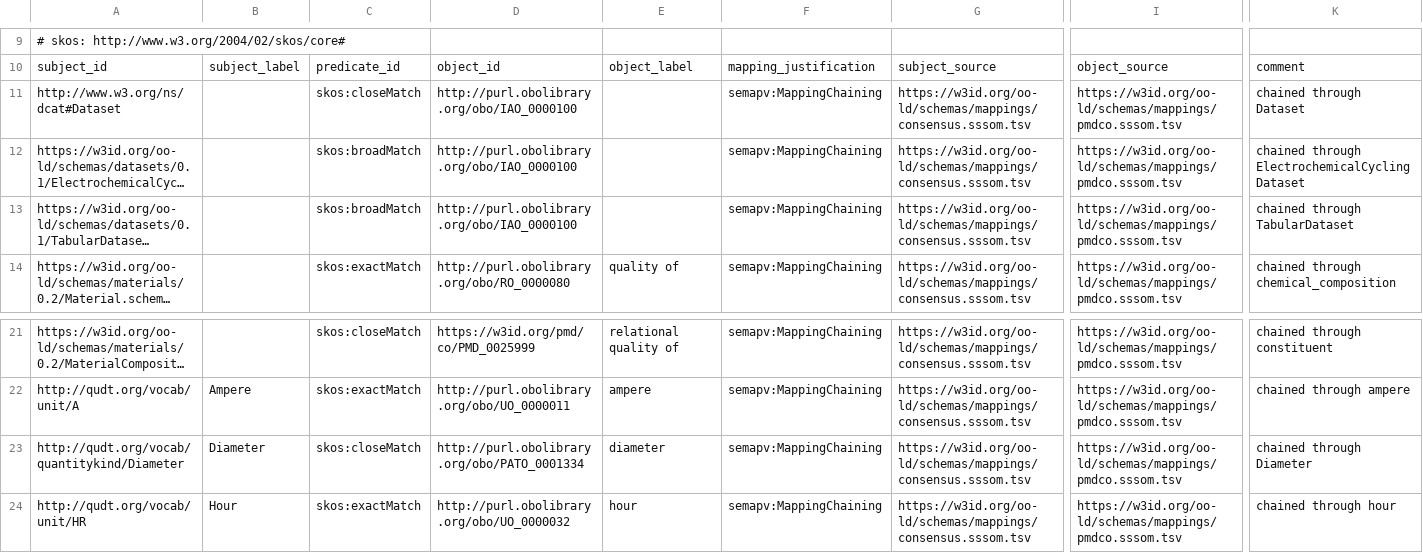
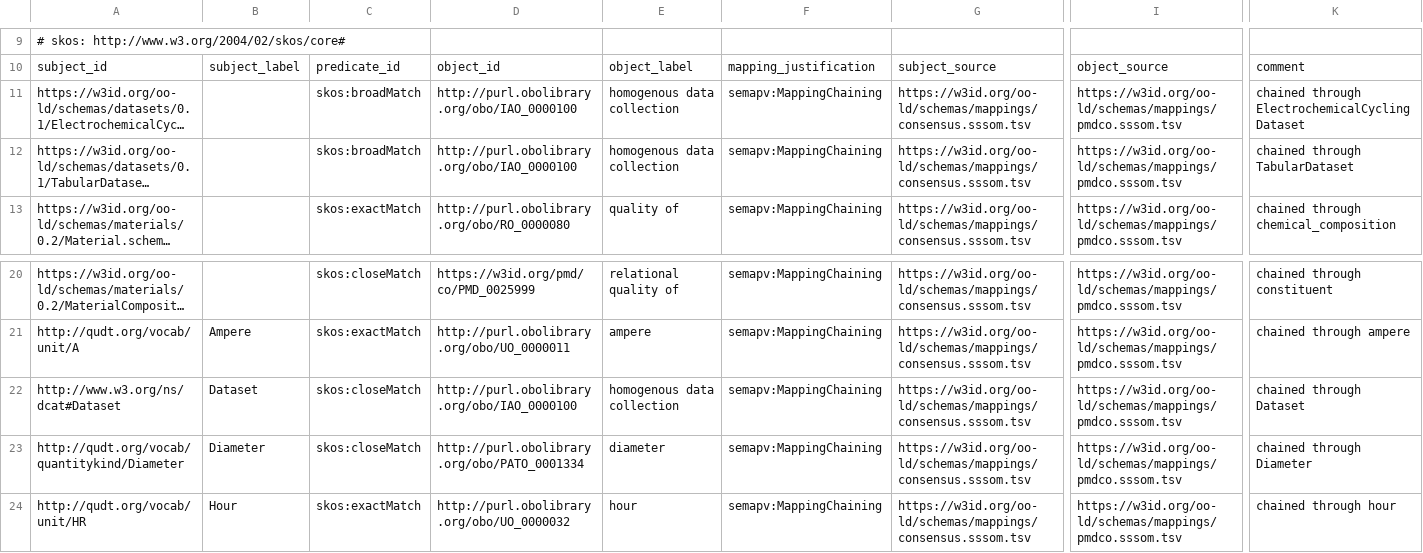
Before and after one commit to OO-LD/oold-reference-schemas, a TSV file: dev/mappings/crosswalks/consensus-pmdco.sssom.tsv, drawn as a sheet; only a part is shown, gaps mark what is left out; long unchanged cells end in …; removed rows and columns are numbered as before the commit, all else as after; rows hold the shown columns only; the diff names each change by its address in the sheet, - before the commit and + after, or states it on an @@ line.

```diff
--- a/dev/mappings/crosswalks/consensus-pmdco.sssom.tsv
+++ b/dev/mappings/crosswalks/consensus-pmdco.sssom.tsv
-row 11: http://www.w3.org/ns/dcat#Dataset |  | skos:closeMatch | http://purl.obolibrary.org/obo/IAO_0000100 |  | semapv:MappingChaining | https://w3id.org/oo-ld/schemas/mappings/consensus.sssom.tsv | https://w3id.org/oo-ld/schemas/mappings/pmdco.sssom.tsv | chained through Dataset
-E11:E12: (empty)
+E11:E12: homogenous data collection
+row 22: http://www.w3.org/ns/dcat#Dataset | Dataset | skos:closeMatch | http://purl.obolibrary.org/obo/IAO_0000100 | homogenous data collection | semapv:MappingChaining | https://w3id.org/oo-ld/schemas/mappings/consensus.sssom.tsv | https://w3id.org/oo-ld/schemas/mappings/pmdco.sssom.tsv | chained through Dataset
```
Also changed, not shown: dev/mappings/crosswalks/consensus-emmo.sssom.tsv, dev/mappings/crosswalks/consensus-schemaorg.sssom.tsv, 18 other files.
